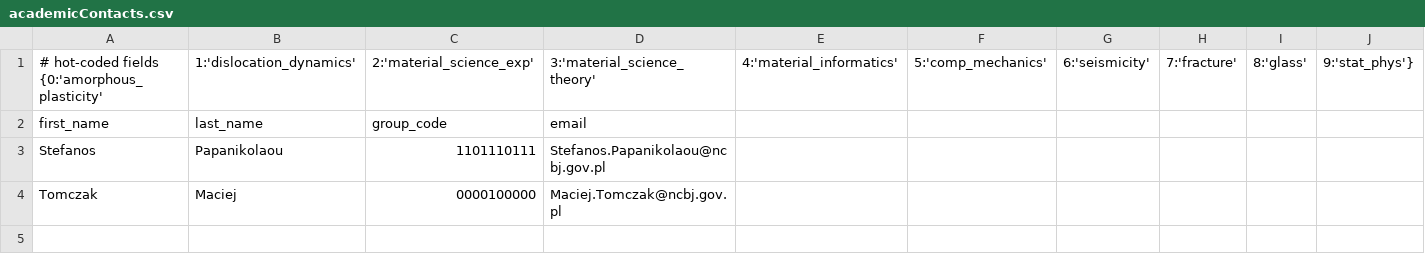
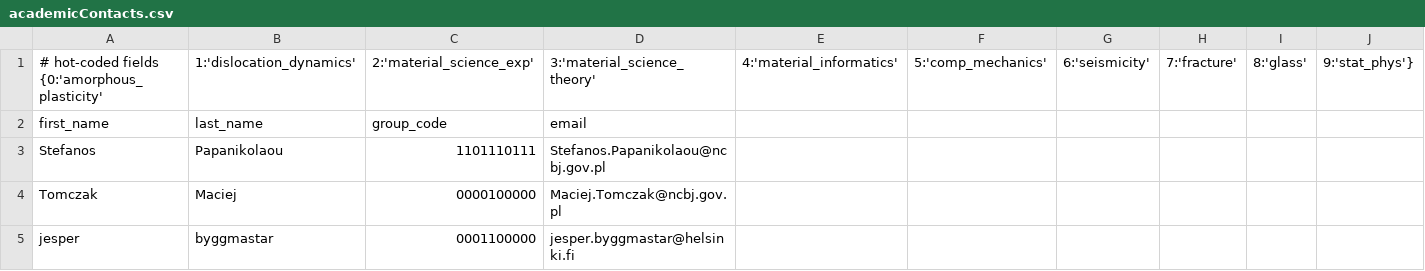
Before and after one commit to kkarimi62/academicContacts, a CSV file: academicContacts.csv, drawn as a sheet.

Commit message:
new entry: jesper

```diff
--- a/academicContacts.csv
+++ b/academicContacts.csv
@@ -4 +4,2 @@ Stefanos,Papanikolaou,1101110111,Stefanos.Papanikolaou@ncbj.gov.pl
 Tomczak,Maciej,0000100000,Maciej.Tomczak@ncbj.gov.pl
+jesper,byggmastar,0001100000,jesper.byggmastar@helsinki.fi
```
